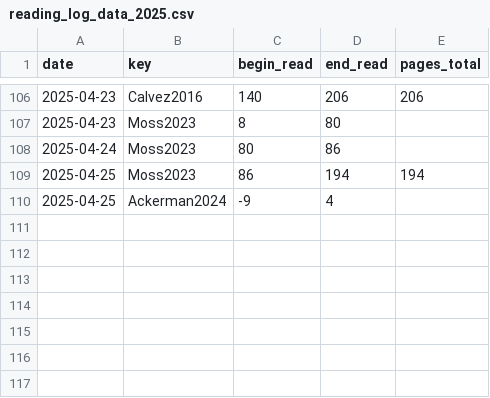
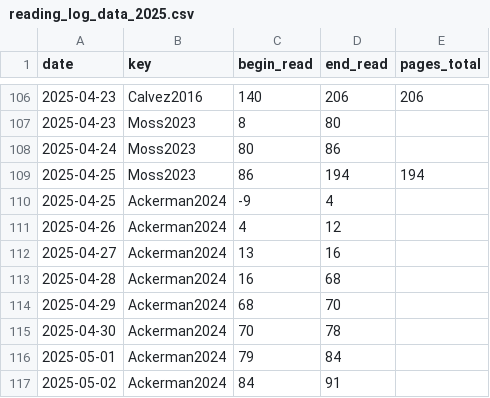
Before and after one commit to gpaumier/reading-log, a CSV file: reading_log_data_2025.csv, drawn as a sheet; only a part is shown, gaps mark what is left out; the diff names each change by its address in the sheet, - before the commit and + after, or states it on an @@ line.

Commit message:
mise à jour

```diff
--- a/reading_log_data_2025.csv
+++ b/reading_log_data_2025.csv
+row 111: 2025-04-26 | Ackerman2024 | 4 | 12
+row 112: 2025-04-27 | Ackerman2024 | 13 | 16
+row 113: 2025-04-28 | Ackerman2024 | 16 | 68
+row 114: 2025-04-29 | Ackerman2024 | 68 | 70
+row 115: 2025-04-30 | Ackerman2024 | 70 | 78
+row 116: 2025-05-01 | Ackerman2024 | 79 | 84
+row 117: 2025-05-02 | Ackerman2024 | 84 | 91
```
